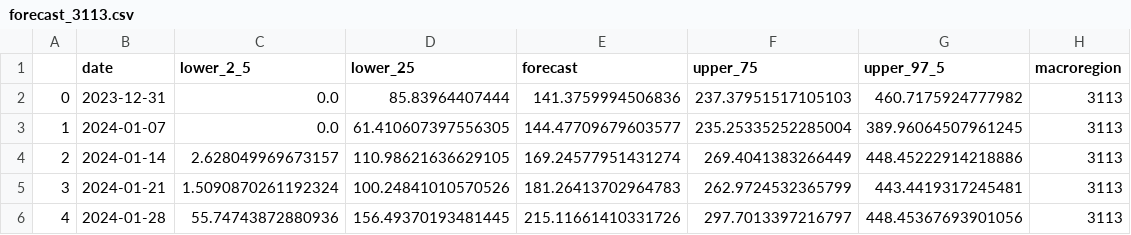
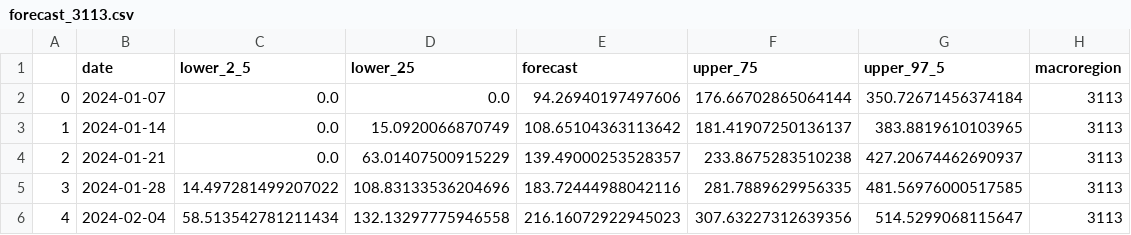
Before and after one commit to AlertaDengue/transfer-learning-forecast, a CSV file: forecast/forecast_tables/forecast_3113.csv, drawn as a sheet; only a part is shown; the diff covers the shown part only.

```diff
--- a/forecast/forecast_tables/forecast_3113.csv
+++ b/forecast/forecast_tables/forecast_3113.csv
@@ -1,6 +1,6 @@
 ,date,lower_2_5,lower_25,forecast,upper_75,upper_97_5,macroregion
-0,2023-12-31,0.0,85.83964407444,141.3759994506836,237.37951517105103,460.7175924777982,3113
-1,2024-01-07,0.0,61.410607397556305,144.47709679603577,235.25335252285004,389.96064507961245,3113
-2,2024-01-14,2.628049969673157,110.98621636629105,169.24577951431274,269.4041383266449,448.45222914218886,3113
-3,2024-01-21,1.5090870261192324,100.24841010570526,181.26413702964783,262.9724532365799,443.4419317245481,3113
-4,2024-01-28,55.74743872880936,156.49370193481445,215.11661410331726,297.7013397216797,448.45367693901056,3113
+0,2024-01-07,0.0,0.0,94.26940197497606,176.66702865064144,350.72671456374184,3113
+1,2024-01-14,0.0,15.0920066870749,108.65104363113642,181.41907250136137,383.8819610103965,3113
+2,2024-01-21,0.0,63.01407500915229,139.49000253528357,233.8675283510238,427.20674462690937,3113
+3,2024-01-28,14.497281499207022,108.83133536204696,183.72444988042116,281.7889629956335,481.56976000517585,3113
+4,2024-02-04,58.513542781211434,132.13297775946558,216.16072922945023,307.63227312639356,514.5299068115647,3113
```
Also changed, not shown: 30 edited cells elsewhere in this file, forecast/forecast_tables/forecast_3102.csv, forecast/forecast_tables/forecast_3105.csv, 36 other files.
